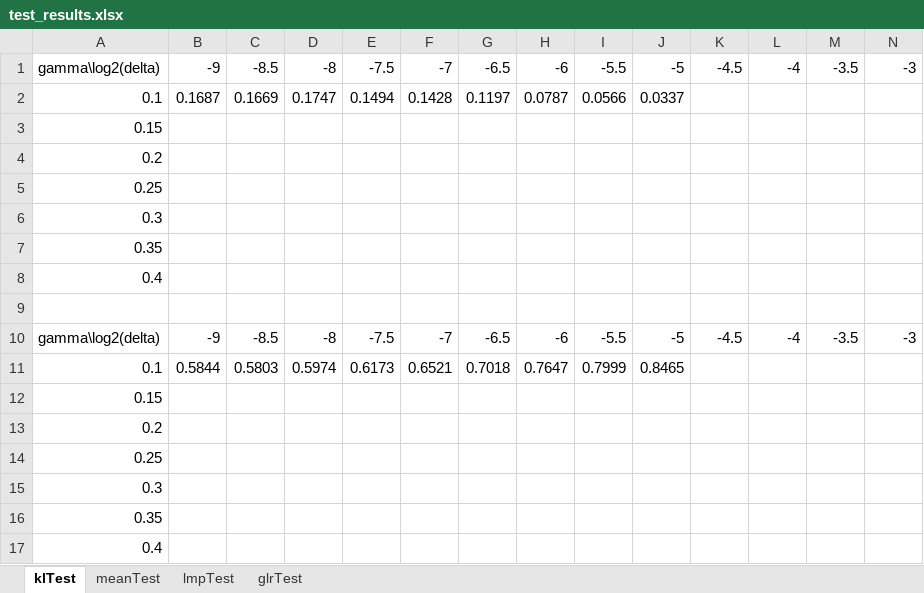
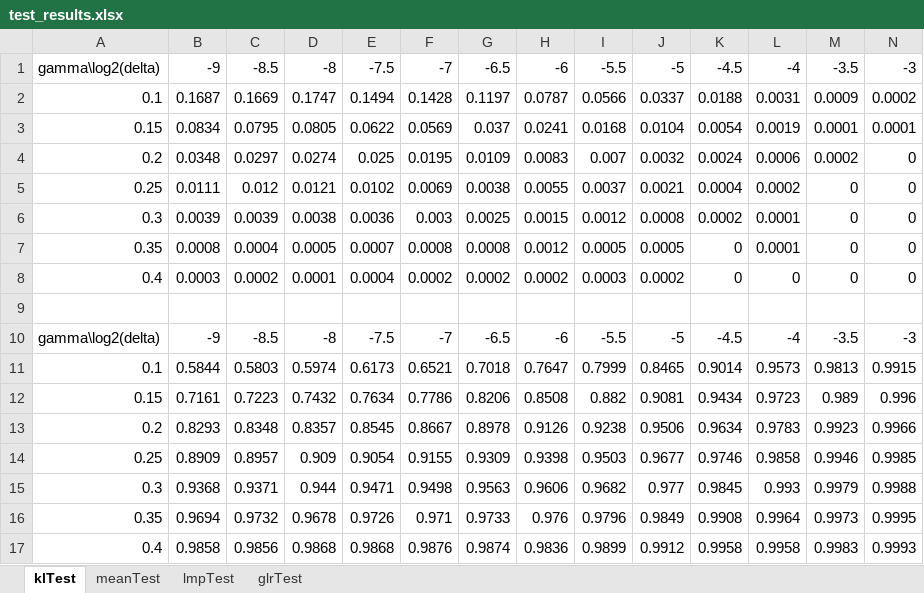
Before and after one commit to denizsargun/change-detection, an Excel workbook: medium alphabet/test_results.xlsx, sheet klTest, drawn as a sheet; values as stored, in another font and other column widths than the file's, no borders; removed rows and columns are numbered as before the commit, all else as after; the diff names each change by its address in the sheet, - before the commit and + after, or states it on an @@ line.

```diff
--- a/medium alphabet/test_results.xlsx (sheet klTest)
+++ b/medium alphabet/test_results.xlsx (sheet klTest)
-K2: (empty)
+K2: 0.0188
-L2: (empty)
+L2: 0.0031
-M2: (empty)
+M2: 0.0009
-N2: (empty)
+N2: 0.0002
-row 3: 0.15
-row 4: 0.2
-row 5: 0.25
-row 6: 0.3
-row 7: 0.35
-row 8: 0.4
+row 3: 0.15 | 0.0834 | 0.0795 | 0.0805 | 0.0622 | 0.0569 | 0.037 | 0.0241 | 0.0168 | 0.0104 | 0.0054 | 0.0019 | 0.0001 | 0.0001
+row 4: 0.2 | 0.0348 | 0.0297 | 0.0274 | 0.025 | 0.0195 | 0.0109 | 0.0083 | 0.007 | 0.0032 | 0.0024 | 0.0006 | 0.0002 | 0
+row 5: 0.25 | 0.0111 | 0.012 | 0.0121 | 0.0102 | 0.0069 | 0.0038 | 0.0055 | 0.0037 | 0.0021 | 0.0004 | 0.0002 | 0 | 0
+row 6: 0.3 | 0.0039 | 0.0039 | 0.0038 | 0.0036 | 0.003 | 0.0025 | 0.0015 | 0.0012 | 0.0008 | 0.0002 | 0.0001 | 0 | 0
+row 7: 0.35 | 0.0008 | 0.0004 | 0.0005 | 0.0007 | 0.0008 | 0.0008 | 0.0012 | 0.0005 | 0.0005 | 0 | 0.0001 | 0 | 0
+row 8: 0.4 | 0.0003 | 0.0002 | 0.0001 | 0.0004 | 0.0002 | 0.0002 | 0.0002 | 0.0003 | 0.0002 | 0 | 0 | 0 | 0
-K11: (empty)
+K11: 0.9014
-L11: (empty)
+L11: 0.9573
-M11: (empty)
+M11: 0.9813
-N11: (empty)
+N11: 0.9915
-row 12: 0.15
-row 13: 0.2
-row 14: 0.25
-row 15: 0.3
-row 16: 0.35
-row 17: 0.4
+row 12: 0.15 | 0.7161 | 0.7223 | 0.7432 | 0.7634 | 0.7786 | 0.8206 | 0.8508 | 0.882 | 0.9081 | 0.9434 | 0.9723 | 0.989 | 0.996
+row 13: 0.2 | 0.8293 | 0.8348 | 0.8357 | 0.8545 | 0.8667 | 0.8978 | 0.9126 | 0.9238 | 0.9506 | 0.9634 | 0.9783 | 0.9923 | 0.9966
+row 14: 0.25 | 0.8909 | 0.8957 | 0.909 | 0.9054 | 0.9155 | 0.9309 | 0.9398 | 0.9503 | 0.9677 | 0.9746 | 0.9858 | 0.9946 | 0.9985
+row 15: 0.3 | 0.9368 | 0.9371 | 0.944 | 0.9471 | 0.9498 | 0.9563 | 0.9606 | 0.9682 | 0.977 | 0.9845 | 0.993 | 0.9979 | 0.9988
+row 16: 0.35 | 0.9694 | 0.9732 | 0.9678 | 0.9726 | 0.971 | 0.9733 | 0.976 | 0.9796 | 0.9849 | 0.9908 | 0.9964 | 0.9973 | 0.9995
+row 17: 0.4 | 0.9858 | 0.9856 | 0.9868 | 0.9868 | 0.9876 | 0.9874 | 0.9836 | 0.9899 | 0.9912 | 0.9958 | 0.9958 | 0.9983 | 0.9993
```
Also changed, not shown: sheet meanTest, sheet lmpTest, 1 other file.
